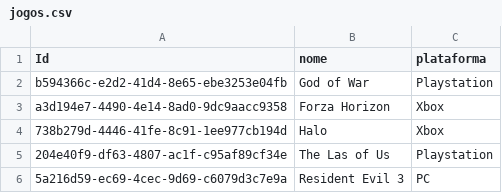
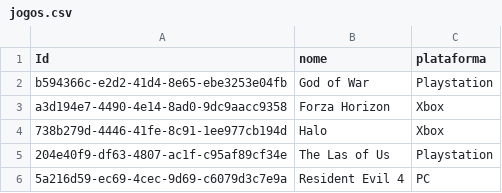
Before and after one commit to guirockprofile/Projeto-Final-Python-Web-, a CSV file: jogos.csv, drawn as a sheet.

Commit message:
nomes / alterações no .csv

```diff
--- a/jogos.csv
+++ b/jogos.csv
@@ -5,2 +5,2 @@ a3d194e7-4490-4e14-8ad0-9dc9aacc9358,Forza Horizon,Xbox
 204e40f9-df63-4807-ac1f-c95af89cf34e,The Las of Us,Playstation
-5a216d59-ec69-4cec-9d69-c6079d3c7e9a,Resident Evil 3,PC
+5a216d59-ec69-4cec-9d69-c6079d3c7e9a,Resident Evil 4,PC
```
Also changed, not shown: 1 other file.
